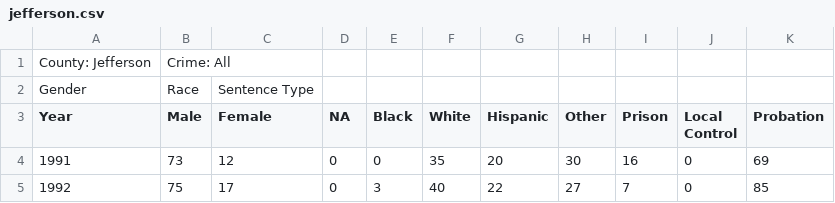
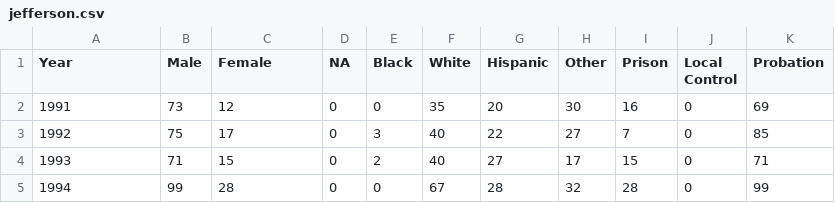
Before and after one commit to caged/oregon-criminal-justice, a CSV file: convictions/jefferson.csv, drawn as a sheet; only a part is shown; the shorter side is filled out with more unchanged rows; the diff names each change by its address in the sheet, - before the commit and + after, or states it on an @@ line.

```diff
--- a/convictions/jefferson.csv
+++ b/convictions/jefferson.csv
-row 1: County: Jefferson | Crime: All
-row 2: Gender | Race | Sentence Type
```
Also changed, not shown: convictions/deschutes.csv, convictions/hood-river.csv, 32 other files.
